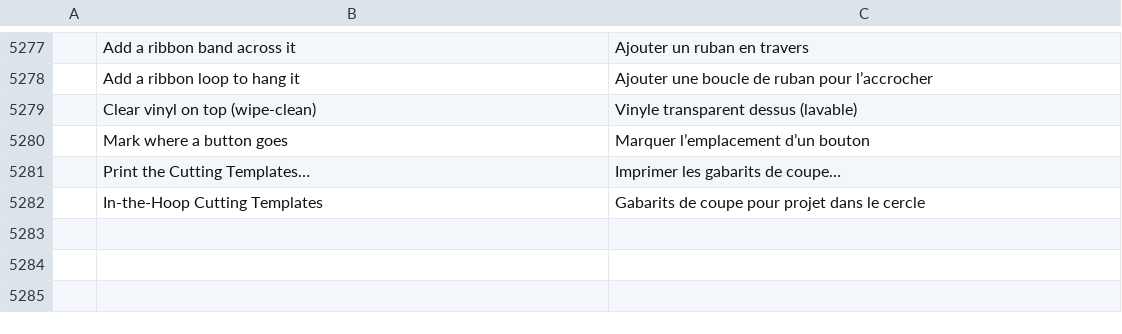
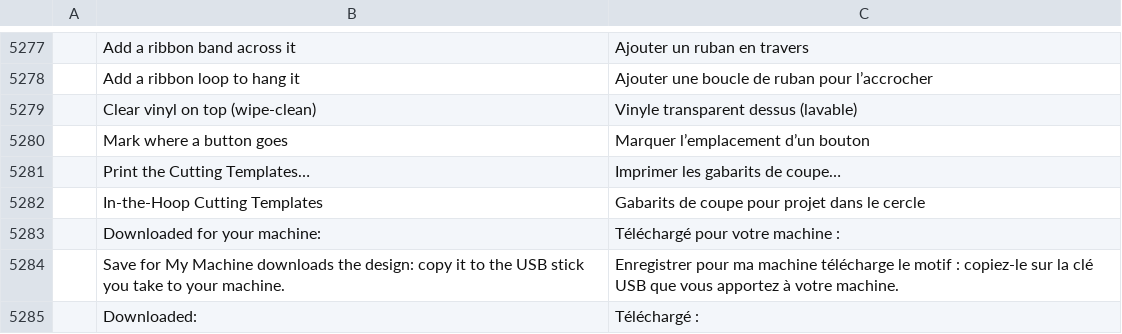
Before and after one commit to SiteSentrix/StitchFoundry, a TSV file: crates/ui-egui/src/i18n/fr.tsv, drawn as a sheet; only a part is shown, gaps mark what is left out; the diff names each change by its address in the sheet, - before the commit and + after, or states it on an @@ line.

```diff
--- a/crates/ui-egui/src/i18n/fr.tsv
+++ b/crates/ui-egui/src/i18n/fr.tsv
+row 5283:  | Downloaded for your machine: | Téléchargé pour votre machine :
+row 5284:  | Save for My Machine downloads the design: copy it to the USB stick you take to your machine. | Enregistrer pour ma machine télécharge le motif : copiez-le sur la clé USB que vous apportez à votre machine.
+row 5285:  | Downloaded: | Téléchargé :
```
Also changed, not shown: crates/ui-egui/src/i18n/de.tsv, crates/ui-egui/src/i18n/ja.tsv, 11 other files.
